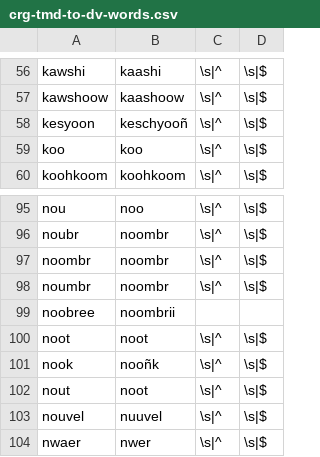
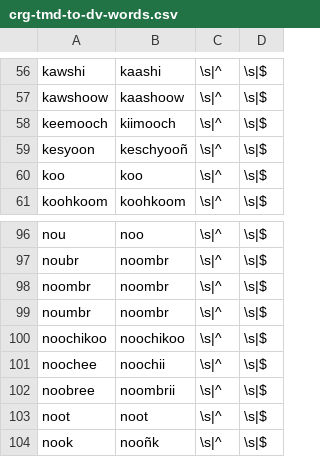
Before and after one commit to p2wilrc/g2p, a CSV file: g2p/mappings/langs/crg/crg-tmd-to-dv-words.csv, drawn as a sheet; only a part is shown, gaps mark what is left out; the shorter side is filled out with more unchanged rows.

```diff
--- a/g2p/mappings/langs/crg/crg-tmd-to-dv-words.csv
+++ b/g2p/mappings/langs/crg/crg-tmd-to-dv-words.csv
@@ -57,2 +57,3 @@ kawshi,kaashi,\s|^,\s|$
 kawshoow,kaashoow,\s|^,\s|$
+keemooch,kiimooch,\s|^,\s|$
 kesyoon,keschyooñ,\s|^,\s|$
@@ -98,3 +99,5 @@ noombr,noombr,\s|^,\s|$
 noumbr,noombr,\s|^,\s|$
-noobree,noombrii
+noochikoo,noochikoo,\s|^,\s|$
+noochee,noochii,\s|^,\s|$
+noobree,noombrii,\s|^,\s|$
 noot,noot,\s|^,\s|$
```
Also changed, not shown: g2p/mappings/langs/crg/crg-tmd-to-dv.csv.
